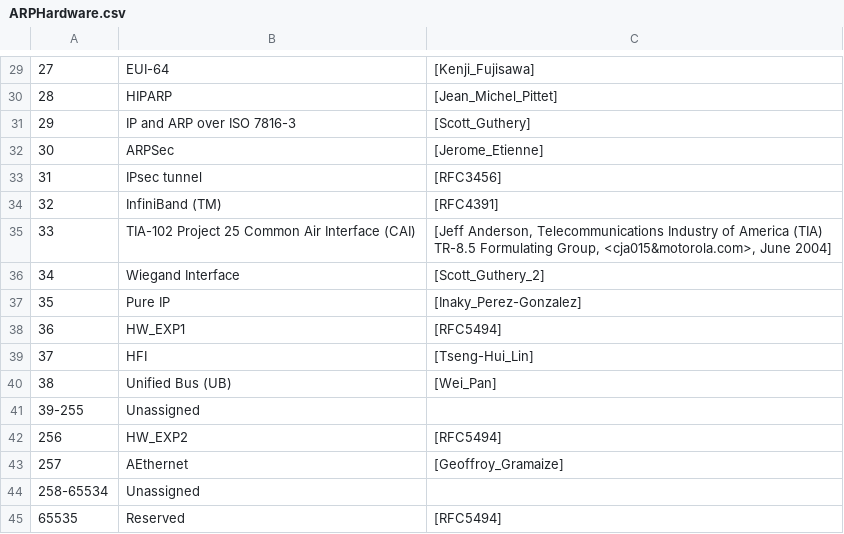
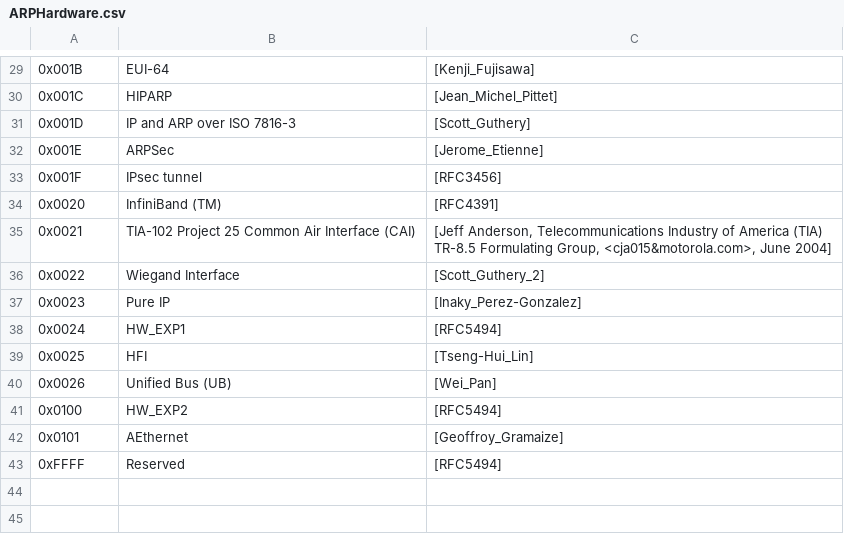
Before and after one commit to arad4228/NetworkSIEM, a CSV file: Resource/ARPHardware.csv, drawn as a sheet; only a part is shown, gaps mark what is left out; removed rows and columns are numbered as before the commit, all else as after; the diff covers the shown part only; the diff names each change by its address in the sheet, - before the commit and + after, or states it on an @@ line.

```diff
--- a/Resource/ARPHardware.csv
+++ b/Resource/ARPHardware.csv
-A29: 27
+A29: 0x001B
-A30: 28
+A30: 0x001C
-A31: 29
+A31: 0x001D
-A32: 30
+A32: 0x001E
-A33: 31
+A33: 0x001F
-A34: 32
+A34: 0x0020
-A35: 33
+A35: 0x0021
-A36: 34
+A36: 0x0022
-A37: 35
+A37: 0x0023
-A38: 36
+A38: 0x0024
-A39: 37
+A39: 0x0025
-A40: 38
+A40: 0x0026
-row 41: 39-255 | Unassigned
-A41: 256
+A41: 0x0100
-A42: 257
+A42: 0x0101
-row 44: 258-65534 | Unassigned
-A43: 65535
+A43: 0xFFFF
```
Also changed, not shown: 28 edited cells elsewhere in this file, Resource/ARPOperationCode.csv.
